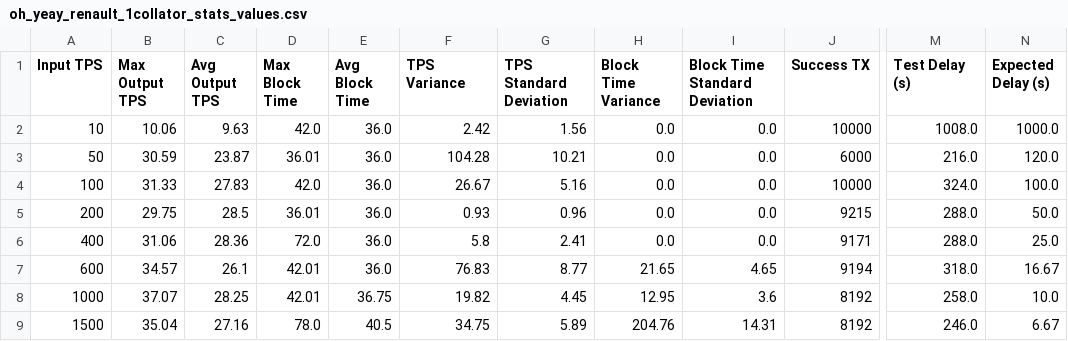
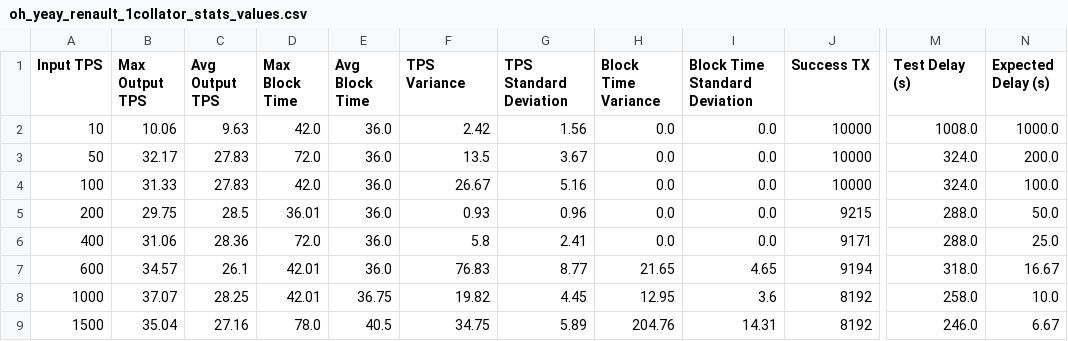
Before and after one commit to lucgerrits/sim-multichain-with-polkadot-and-substrate, a CSV file: results/block_logs/oh_yeay_renault_1collator_stats_values.csv, drawn as a sheet; only a part is shown, gaps mark what is left out; the diff names each change by its address in the sheet, - before the commit and + after, or states it on an @@ line.

Commit message:
better results

```diff
--- a/results/block_logs/oh_yeay_renault_1collator_stats_values.csv
+++ b/results/block_logs/oh_yeay_renault_1collator_stats_values.csv
-B3 (Max Output TPS): 30.59
+B3 (Max Output TPS): 32.17
-C3 (Avg Output TPS): 23.87
+C3 (Avg Output TPS): 27.83
-D3 (Max Block Time): 36.01
+D3 (Max Block Time): 72.0
-F3 (TPS Variance): 104.28
+F3 (TPS Variance): 13.5
-G3 (TPS Standard Deviation): 10.21
+G3 (TPS Standard Deviation): 3.67
-J3 (Success TX): 6000
+J3 (Success TX): 10000
-M3 (Test Delay (s)): 216.0
+M3 (Test Delay (s)): 324.0
-N3 (Expected Delay (s)): 120.0
+N3 (Expected Delay (s)): 200.0
```
Also changed, not shown: results/block_logs/oh_yeay_insurance_1collator_stats_values.csv, 7 other files.
